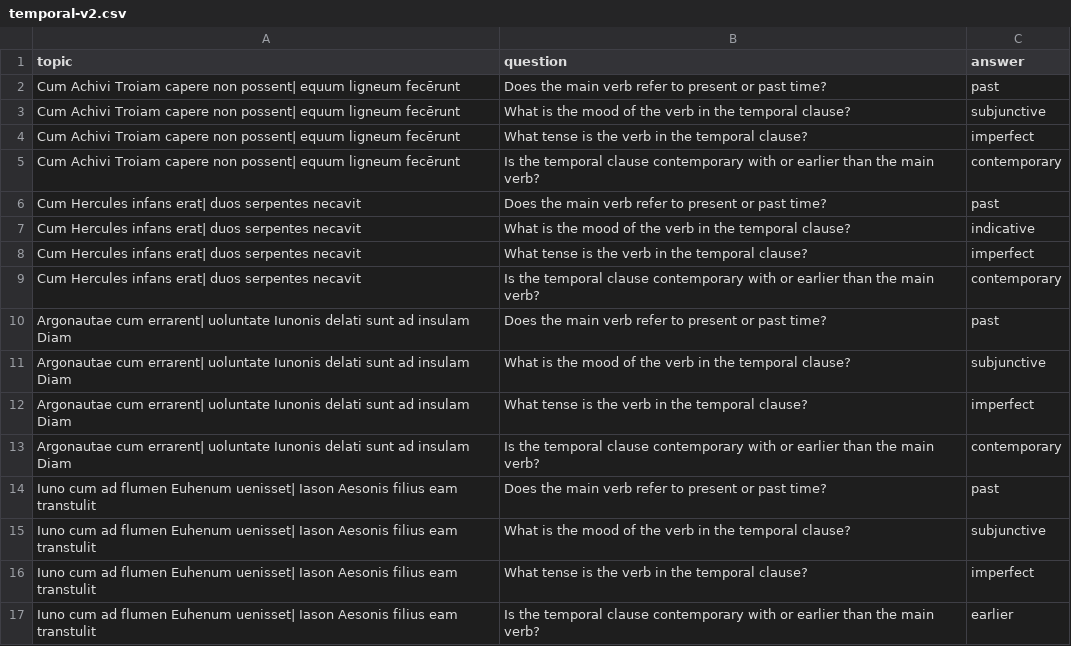
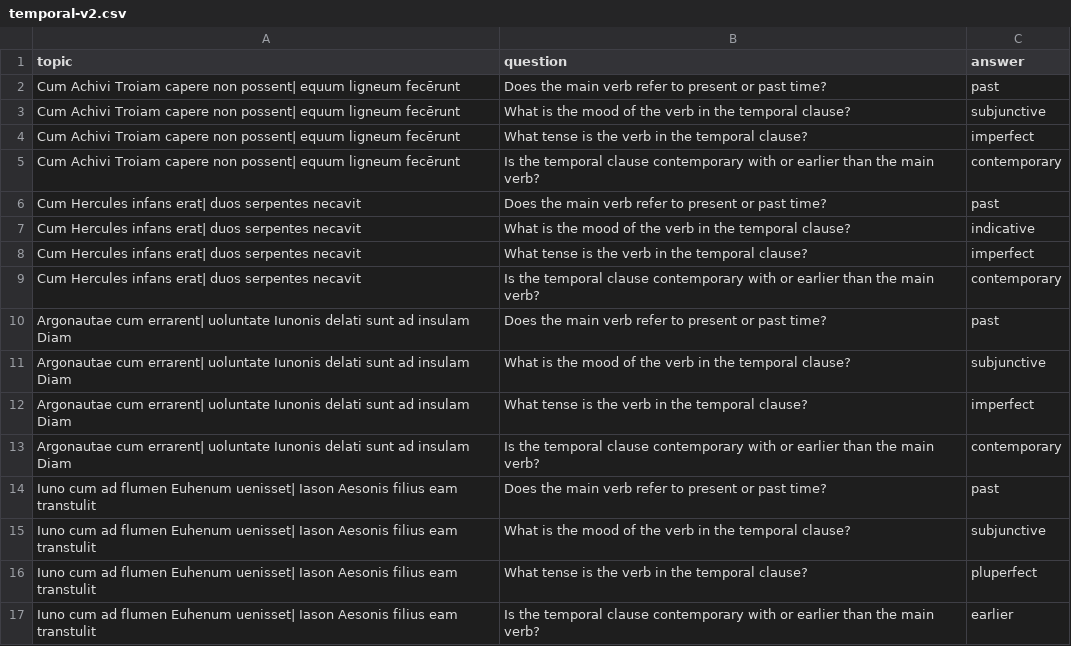
Before and after one commit to neelsmith/latin101, a CSV file: F20/quizbank/temporal-v2.csv, drawn as a sheet.

Commit message:
Fix typo

```diff
--- a/F20/quizbank/temporal-v2.csv
+++ b/F20/quizbank/temporal-v2.csv
@@ -15,3 +15,3 @@ Iuno cum ad flumen Euhenum uenisset| Iason Aesonis filius eam transtulit,Does th
 Iuno cum ad flumen Euhenum uenisset| Iason Aesonis filius eam transtulit,What is the mood of the verb in the temporal clause?,subjunctive
-Iuno cum ad flumen Euhenum uenisset| Iason Aesonis filius eam transtulit,What tense is the verb in the temporal clause?,imperfect
+Iuno cum ad flumen Euhenum uenisset| Iason Aesonis filius eam transtulit,What tense is the verb in the temporal clause?,pluperfect
 Iuno cum ad flumen Euhenum uenisset| Iason Aesonis filius eam transtulit,Is the temporal clause contemporary with or earlier than the main verb?,earlier
```
